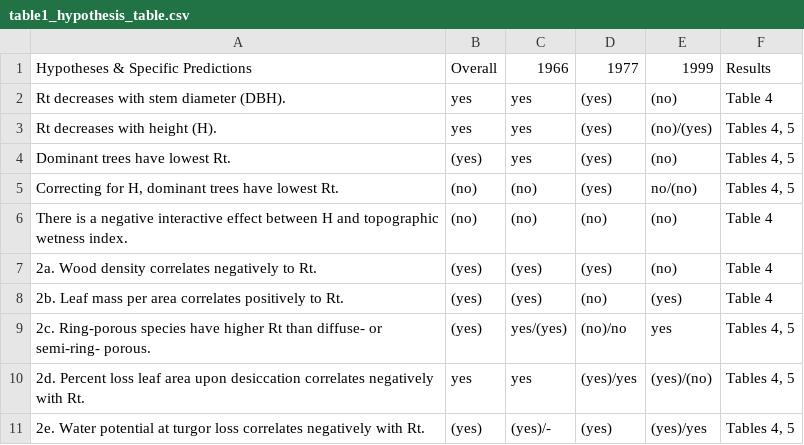
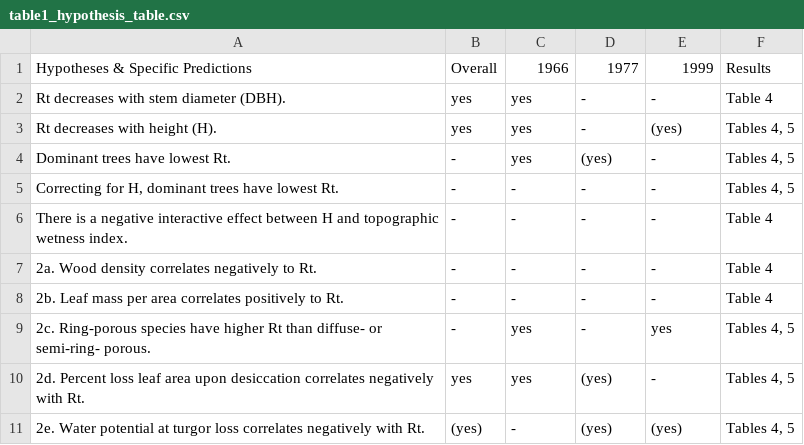
Before and after one commit to SCBI-ForestGEO/McGregor_climate-sensitivity-variation, a CSV file: manuscript/tables_figures/table1_hypothesis_table.csv, drawn as a sheet.

Commit message:
update/simplify Table 1
- simplified criteria for indicating support/ lack thereof
- updated to include limited set of models in Table 5 (issue #70)

```diff
--- a/manuscript/tables_figures/table1_hypothesis_table.csv
+++ b/manuscript/tables_figures/table1_hypothesis_table.csv
@@ -1,11 +1,11 @@
 Hypotheses & Specific Predictions,Overall,1966,1977,1999,Results
-Rt decreases with stem diameter (DBH).,yes,yes,(yes),(no),Table 4
-Rt decreases with height (H).,yes,yes,(yes),(no)/(yes),"Tables 4, 5"
-Dominant trees have lowest Rt.,(yes),yes,(yes),(no),"Tables 4, 5"
-"Correcting for H, dominant trees have lowest Rt.",(no),(no),(yes),no/(no),"Tables 4, 5"
-There is a negative interactive effect between H and topographic wetness index.,(no),(no),(no),(no),Table 4
-2a. Wood density correlates negatively to Rt.,(yes),(yes),(yes),(no),Table 4
-2b. Leaf mass per area correlates positively to Rt.,(yes),(yes),(no),(yes),Table 4
-2c. Ring-porous species have higher Rt than diffuse- or semi-ring- porous.,(yes),yes/(yes),(no)/no,yes,"Tables 4, 5"
-2d. Percent loss leaf area upon desiccation correlates negatively with Rt.,yes,yes,(yes)/yes,(yes)/(no),"Tables 4, 5"
-2e. Water potential at turgor loss correlates negatively with Rt.,(yes),(yes)/-,(yes),(yes)/yes,"Tables 4, 5"
+Rt decreases with stem diameter (DBH).,yes,yes,-,-,Table 4
+Rt decreases with height (H).,yes,yes,-,(yes),"Tables 4, 5"
+Dominant trees have lowest Rt.,-,yes,(yes),-,"Tables 4, 5"
+"Correcting for H, dominant trees have lowest Rt.",-,-,-,-,"Tables 4, 5"
+There is a negative interactive effect between H and topographic wetness index.,-,-,-,-,Table 4
+2a. Wood density correlates negatively to Rt.,-,-,-,-,Table 4
+2b. Leaf mass per area correlates positively to Rt.,-,-,-,-,Table 4
+2c. Ring-porous species have higher Rt than diffuse- or semi-ring- porous.,-,yes,-,yes,"Tables 4, 5"
+2d. Percent loss leaf area upon desiccation correlates negatively with Rt.,yes,yes,(yes),-,"Tables 4, 5"
+2e. Water potential at turgor loss correlates negatively with Rt.,(yes),-,(yes),(yes),"Tables 4, 5"
```
Also changed, not shown: 2 other files.
